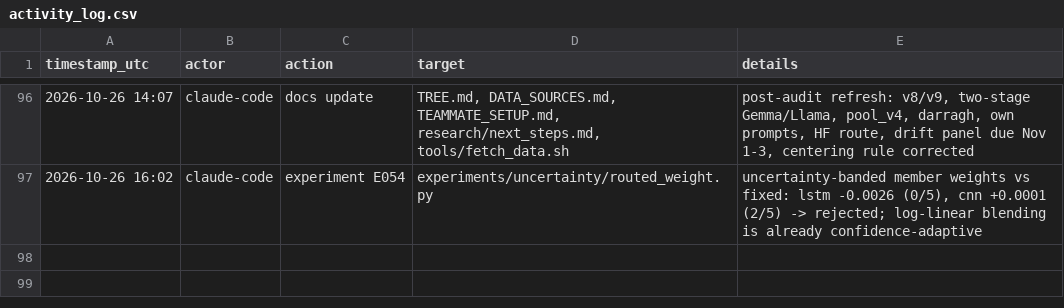
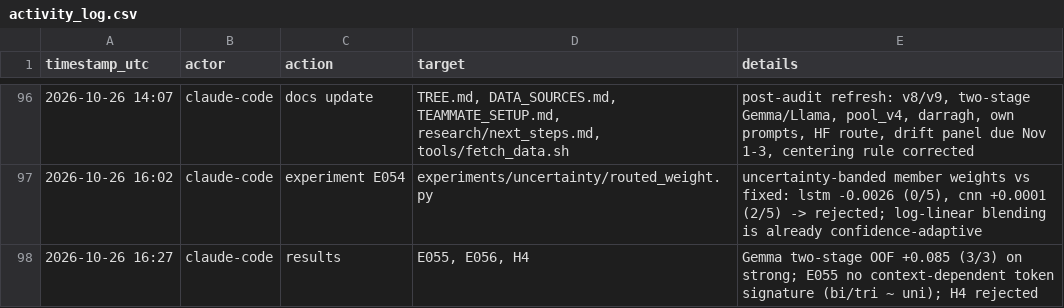
Before and after one commit to md-muqtadir-fuad/name-that-llm, a CSV file: paper/activity_log.csv, drawn as a sheet; only a part is shown, gaps mark what is left out; the diff names each change by its address in the sheet, - before the commit and + after, or states it on an @@ line.

```diff
--- a/paper/activity_log.csv
+++ b/paper/activity_log.csv
+row 98: 2026-10-26 16:27 | claude-code | results | E055, E056, H4 | Gemma two-stage OOF +0.085 (3/3) on strong; E055 no context-dependent token signature (bi/tri ~ uni); H4 rejected
```
Also changed, not shown: paper/experiments.csv, 12 other files.
